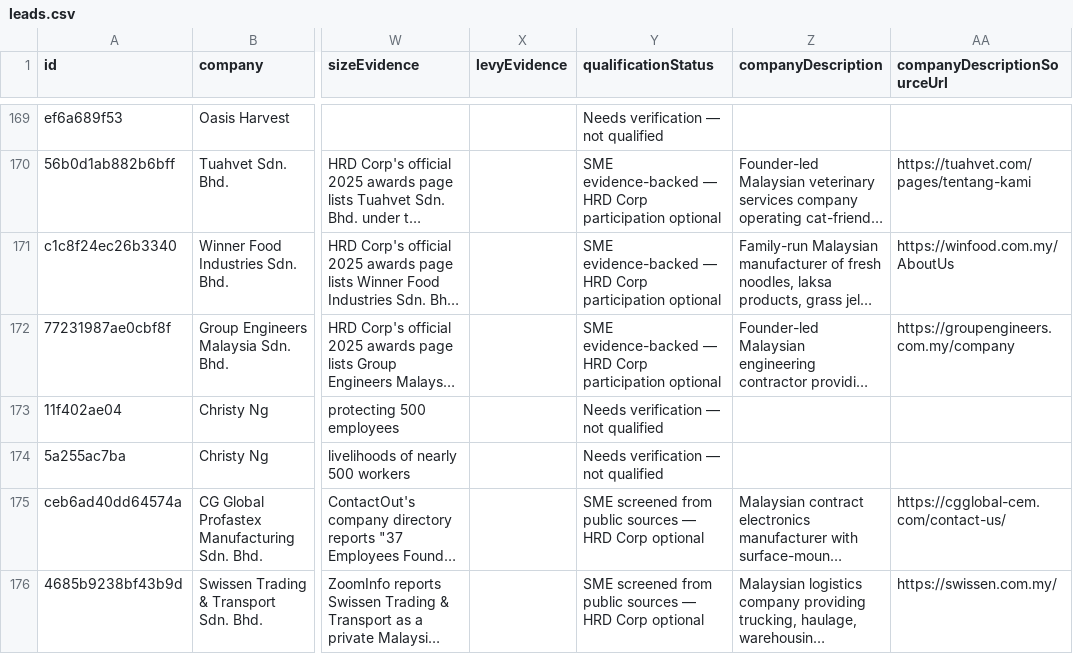
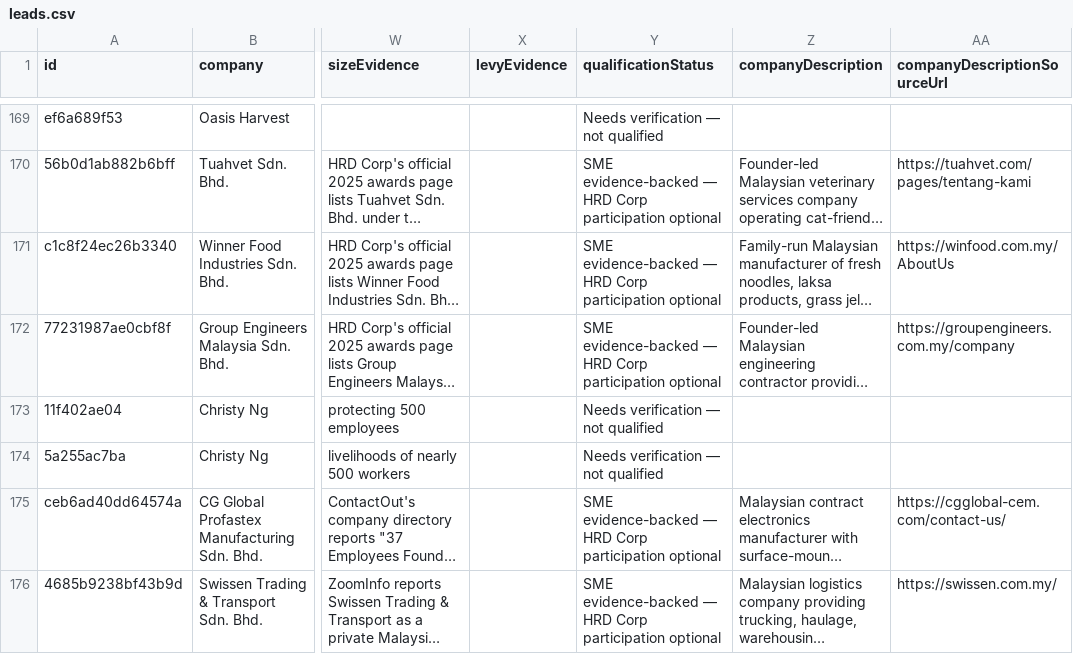
Before and after one commit to scouterbiq/scout, a CSV file: data/leads.csv, drawn as a sheet; only a part is shown, gaps mark what is left out; long unchanged cells end in …; the diff covers the shown part only; the diff names each change by its address in the sheet, - before the commit and + after, or states it on an @@ line.

```diff
--- a/data/leads.csv
+++ b/data/leads.csv
-Y175:Y176 (qualificationStatus): SME screened from public sources — HRD Corp optional
+Y175:Y176 (qualificationStatus): SME evidence-backed — HRD Corp participation optional
```
Also changed, not shown: 1 added row and 1 edited cell elsewhere in this file, 2 other files.
